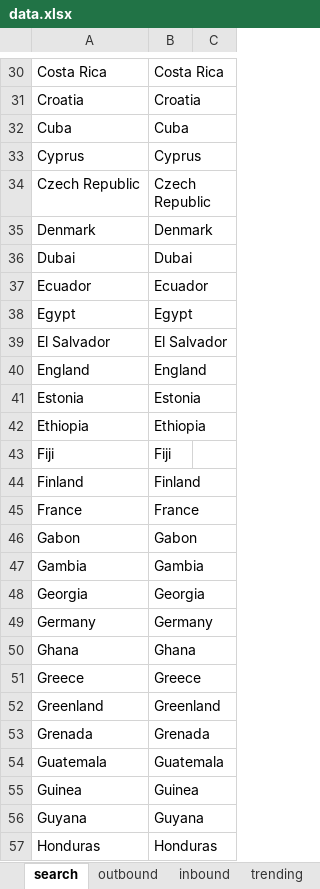
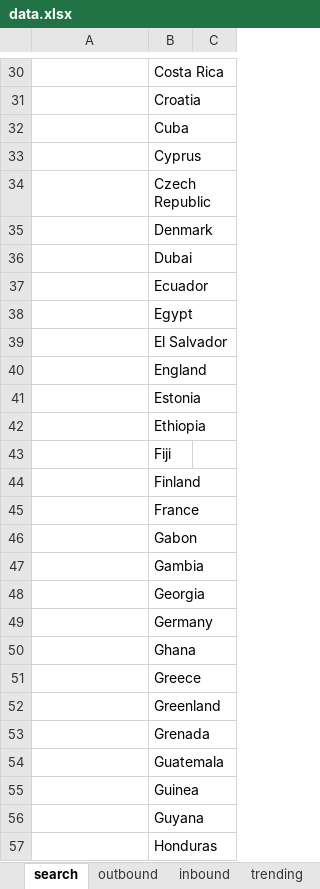
Before and after one commit to raunak1023/goTripcy, an Excel workbook: goTripcyContent/resources/excel/data.xlsx, sheet search, drawn as a sheet; only a part is shown, gaps mark what is left out; values as stored, in another font and other column widths than the file's, no borders; the diff covers the shown part only; the diff names each change by its address in the sheet, - before the commit and + after, or states it on an @@ line.

Commit message:
search results

```diff
--- a/goTripcyContent/resources/excel/data.xlsx (sheet search)
+++ b/goTripcyContent/resources/excel/data.xlsx (sheet search)
-A30: Costa Rica
+A30: (empty)
-A31: Croatia
+A31: (empty)
-A32: Cuba
+A32: (empty)
-A33: Cyprus
+A33: (empty)
-A34: Czech Republic
+A34: (empty)
-A35: Denmark
+A35: (empty)
-A36: Dubai
+A36: (empty)
-A37: Ecuador
+A37: (empty)
-A38: Egypt
+A38: (empty)
-A39: El Salvador
+A39: (empty)
-A40: England
+A40: (empty)
-A41: Estonia
+A41: (empty)
-A42: Ethiopia
+A42: (empty)
-A43: Fiji
+A43: (empty)
-A44: Finland
+A44: (empty)
-A45: France
+A45: (empty)
-A46: Gabon
+A46: (empty)
-A47: Gambia
+A47: (empty)
-A48: Georgia
+A48: (empty)
-A49: Germany
+A49: (empty)
-A50: Ghana
+A50: (empty)
-A51: Greece
+A51: (empty)
-A52: Greenland
+A52: (empty)
-A53: Grenada
+A53: (empty)
-A54: Guatemala
+A54: (empty)
-A55: Guinea
+A55: (empty)
-A56: Guyana
+A56: (empty)
-A57: Honduras
+A57: (empty)
```
Also changed, not shown: 125 edited cells elsewhere in this sheet, other sheet tabs, 7 other files.
